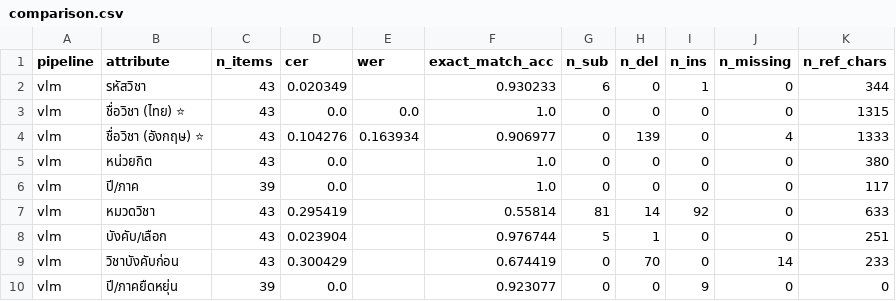
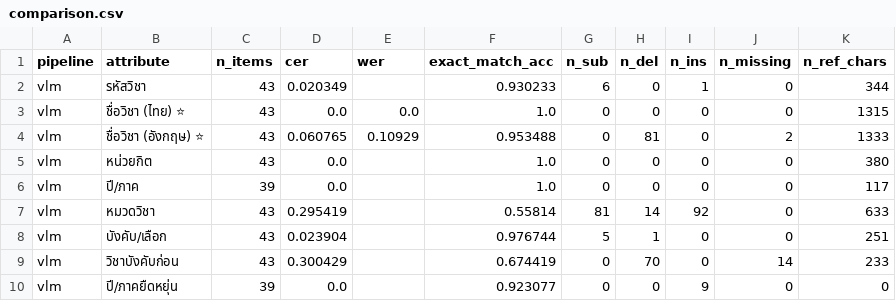
Before and after one commit to maplecodingfrez/isd-2026-OCR-LLM-QNA, a CSV file: Lab7B_Lab8B_ocr_system/runs/BIT/no_coop/lab7b_output/comparison.csv, drawn as a sheet.

```diff
--- a/Lab7B_Lab8B_ocr_system/runs/BIT/no_coop/lab7b_output/comparison.csv
+++ b/Lab7B_Lab8B_ocr_system/runs/BIT/no_coop/lab7b_output/comparison.csv
@@ -3,3 +3,3 @@ vlm,รหัสวิชา,43,0.020349,,0.930233,6,0,1,0,344
 vlm,ชื่อวิชา (ไทย) ⭐,43,0.0,0.0,1.0,0,0,0,0,1315
-vlm,ชื่อวิชา (อังกฤษ) ⭐,43,0.104276,0.163934,0.906977,0,139,0,4,1333
+vlm,ชื่อวิชา (อังกฤษ) ⭐,43,0.060765,0.10929,0.953488,0,81,0,2,1333
 vlm,หน่วยกิต,43,0.0,,1.0,0,0,0,0,380
```
Also changed, not shown: Lab7B_Lab8B_ocr_system/runs/DSBA/coop/lab7b_output/comparison.csv, Lab7B_Lab8B_ocr_system/runs/DSBA/no_coop/lab7b_output/comparison.csv, 45 other files.
